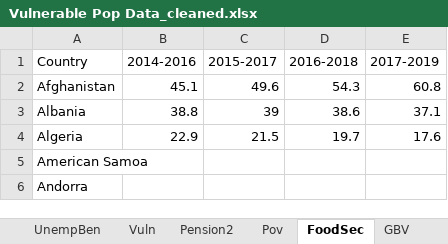
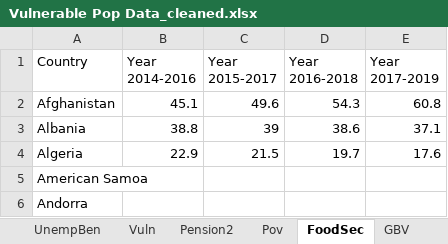
Before and after one commit to smallmultiples/undp-vaccine-response, an Excel workbook: data/phase_2/Protecting_people/Vulnerable pop/Vulnerable Pop Data_cleaned.xlsx, sheet FoodSec, drawn as a sheet; only a part is shown; values as stored, in another font and other column widths than the file's, no borders; the diff names each change by its address in the sheet, - before the commit and + after, or states it on an @@ line.

Commit message:
protect vulnerable population data flow and output first pass

```diff
--- a/data/phase_2/Protecting_people/Vulnerable pop/Vulnerable Pop Data_cleaned.xlsx (sheet FoodSec)
+++ b/data/phase_2/Protecting_people/Vulnerable pop/Vulnerable Pop Data_cleaned.xlsx (sheet FoodSec)
-B1: 2014-2016
+B1: Year 2014-2016
-C1: 2015-2017
+C1: Year 2015-2017
-D1: 2016-2018
+D1: Year 2016-2018
-E1: 2017-2019
+E1: Year 2017-2019
```
Also changed, not shown: sheet Sanitation, 2 other files.
